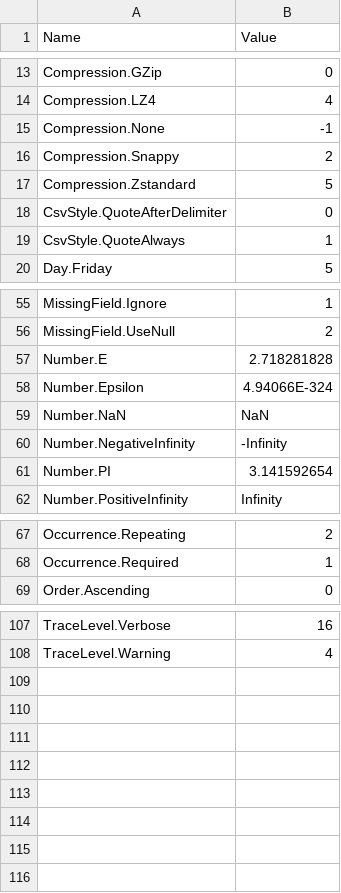
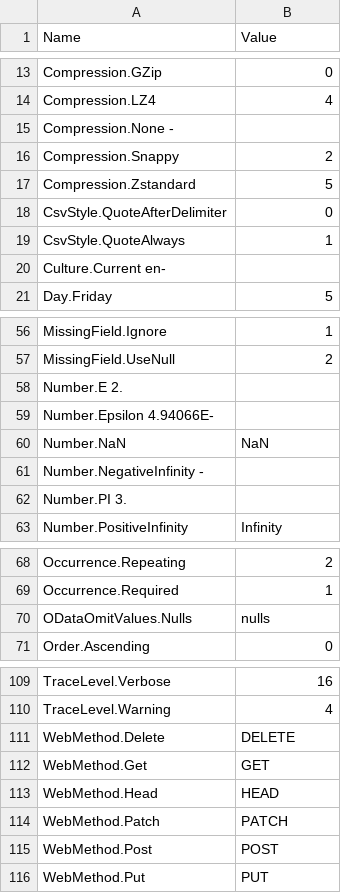
Before and after one commit to ninmonkey/Ninmonkey.PowerQueryLib, a CSV file: Docs/List_Constants-All.csv (was Docs/List Numbers.csv), drawn as a sheet; only a part is shown, gaps mark what is left out; removed rows and columns are numbered as before the commit, all else as after; the diff names each change by its address in the sheet, - before the commit and + after, or states it on an @@ line.

```diff
--- a/Docs/List Numbers.csv
+++ b/Docs/List_Constants-All.csv
-row 15: Compression.None | -1
+row 15: Compression.None -
+row 20: Culture.Current en-
-row 57: Number.E | 2.718281828
-row 58: Number.Epsilon | 4.94066E-324
+row 58: Number.E 2.
+row 59: Number.Epsilon 4.94066E-
-row 60: Number.NegativeInfinity | -Infinity
-row 61: Number.PI | 3.141592654
+row 61: Number.NegativeInfinity -
+row 62: Number.PI 3.
+row 70: ODataOmitValues.Nulls | nulls
+row 111: WebMethod.Delete | DELETE
+row 112: WebMethod.Get | GET
+row 113: WebMethod.Head | HEAD
+row 114: WebMethod.Patch | PATCH
+row 115: WebMethod.Post | POST
+row 116: WebMethod.Put | PUT
```
Also changed, not shown: Docs/List_Types.csv, 8 other files.
